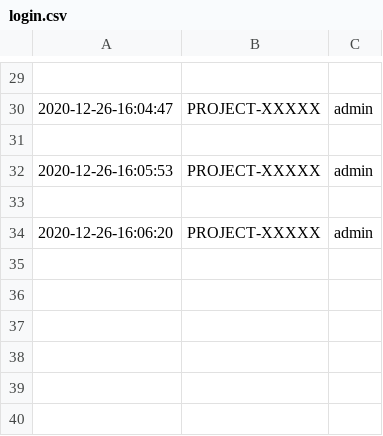
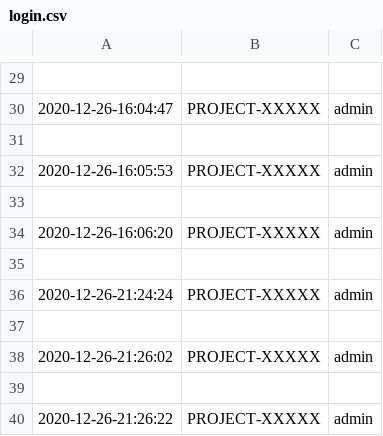
Before and after one commit to Frenz86/skincancer2, a CSV file: login.csv, drawn as a sheet; only a part is shown, gaps mark what is left out.

```diff
--- a/login.csv
+++ b/login.csv
@@ -34 +34,7 @@
 2020-12-26-16:06:20,PROJECT-XXXXX,admin
+
+2020-12-26-21:24:24,PROJECT-XXXXX,admin
+
+2020-12-26-21:26:02,PROJECT-XXXXX,admin
+
+2020-12-26-21:26:22,PROJECT-XXXXX,admin
```
Also changed, not shown: 2 other files.
